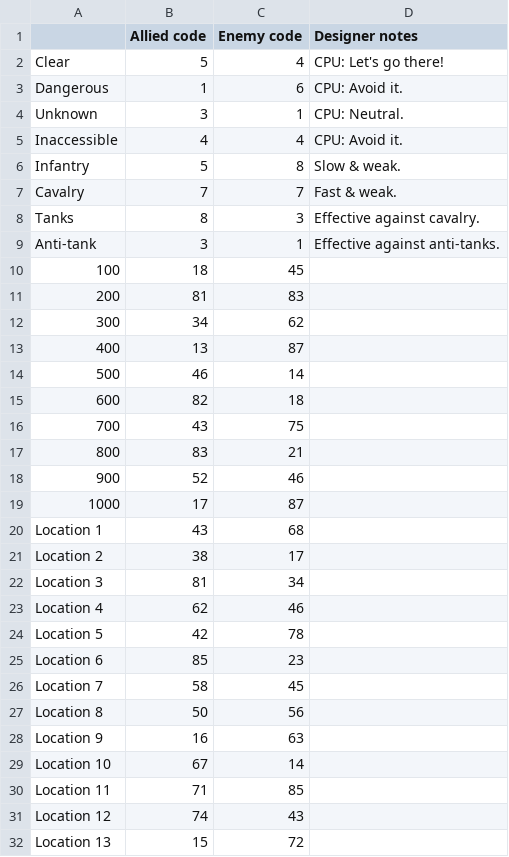
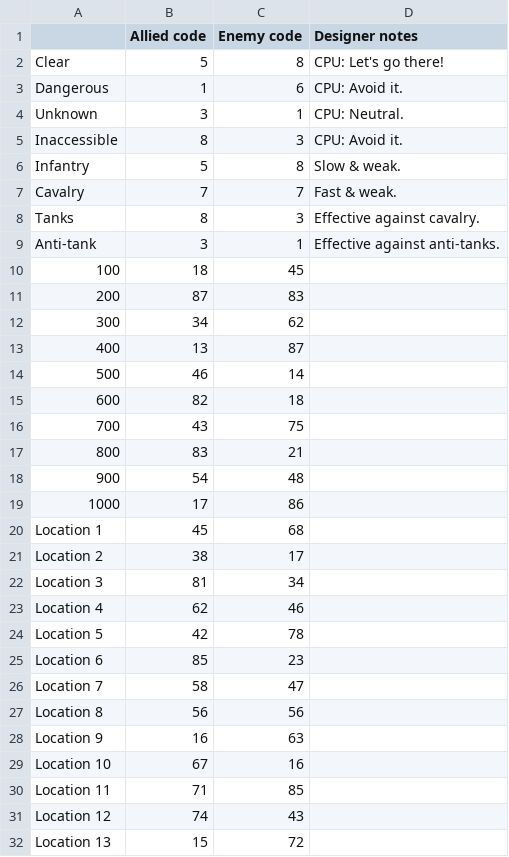
Before and after one commit to Amazingcookie/GGJ-2018, a CSV file: Resources/GGJ 18 Hidden Listener Codes.csv, drawn as a sheet; only a part is shown.

Commit message:
Updated codes to remove duplicates.

```diff
--- a/Resources/GGJ 18 Hidden Listener Codes.csv
+++ b/Resources/GGJ 18 Hidden Listener Codes.csv
@@ -1,6 +1,6 @@
 ,Allied code,Enemy code,Designer notes
-Clear,5,4,CPU: Let's go there!
+Clear,5,8,CPU: Let's go there!
 Dangerous,1,6,CPU: Avoid it.
 Unknown,3,1,CPU: Neutral.
-Inaccessible,4,4,CPU: Avoid it.
+Inaccessible,8,3,CPU: Avoid it.
 Infantry,5,8,Slow & weak.
@@ -10,3 +10,3 @@ Anti-tank,3,1,Effective against anti-tanks.
 100,18,45,
-200,81,83,
+200,87,83,
 300,34,62,
@@ -17,5 +17,5 @@ Anti-tank,3,1,Effective against anti-tanks.
 800,83,21,
-900,52,46,
-1000,17,87,
-Location 1,43,68,
+900,54,48,
+1000,17,86,
+Location 1,45,68,
 Location 2,38,17,
@@ -25,6 +25,6 @@ Location 5,42,78,
 Location 6,85,23,
-Location 7,58,45,
-Location 8,50,56,
+Location 7,58,47,
+Location 8,56,56,
 Location 9,16,63,
-Location 10,67,14,
+Location 10,67,16,
 Location 11,71,85,
```
